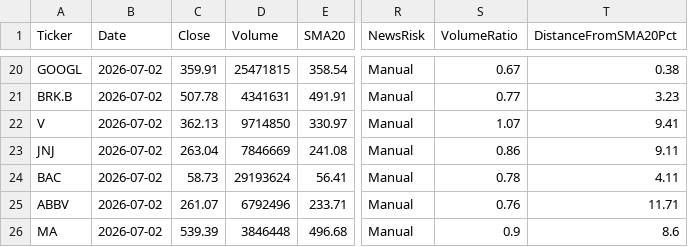
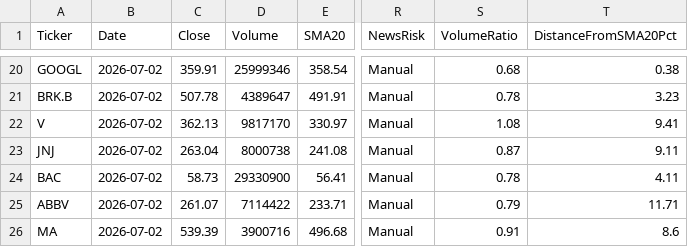
Before and after one commit to BillyNgow/trading-rule-mobile-agent, a CSV file: daily_rule_report.csv, drawn as a sheet; only a part is shown, gaps mark what is left out; the diff covers the shown part only; the diff names each change by its address in the sheet, - before the commit and + after, or states it on an @@ line.

```diff
--- a/daily_rule_report.csv
+++ b/daily_rule_report.csv
-D20 (Volume): 25471815
+D20 (Volume): 25999346
-S20 (VolumeRatio): 0.67
+S20 (VolumeRatio): 0.68
-D21 (Volume): 4341631
+D21 (Volume): 4389647
-S21 (VolumeRatio): 0.77
+S21 (VolumeRatio): 0.78
-D22 (Volume): 9714850
+D22 (Volume): 9817170
-S22 (VolumeRatio): 1.07
+S22 (VolumeRatio): 1.08
-D23 (Volume): 7846669
+D23 (Volume): 8000738
-S23 (VolumeRatio): 0.86
+S23 (VolumeRatio): 0.87
-D24 (Volume): 29193624
+D24 (Volume): 29330900
-D25 (Volume): 6792496
+D25 (Volume): 7114422
-S25 (VolumeRatio): 0.76
+S25 (VolumeRatio): 0.79
-D26 (Volume): 3846448
+D26 (Volume): 3900716
-S26 (VolumeRatio): 0.9
+S26 (VolumeRatio): 0.91
```
Also changed, not shown: 32 edited cells elsewhere in this file, 2 other files.
